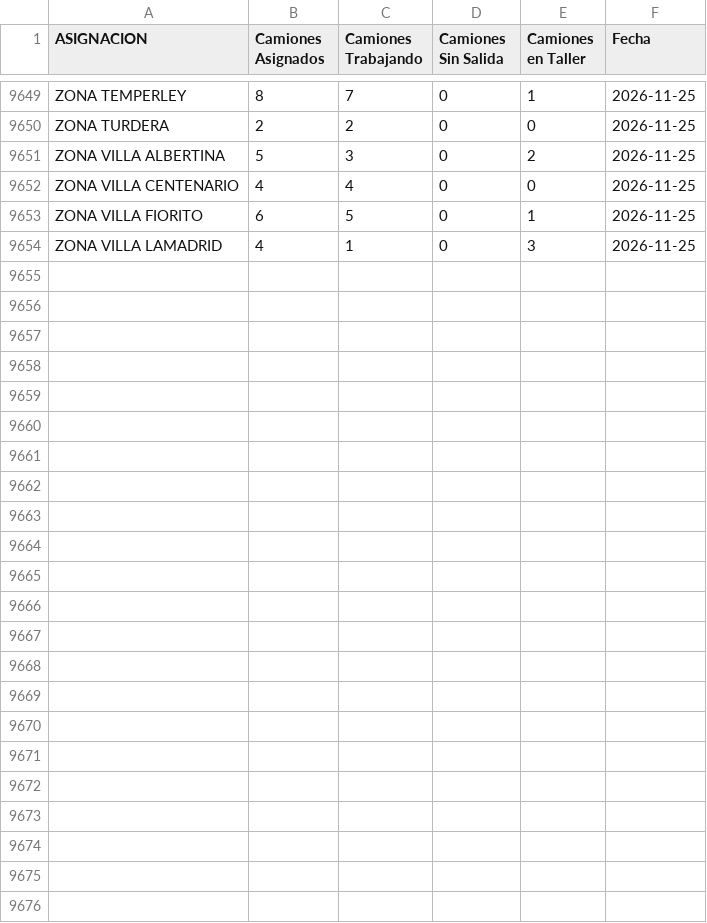
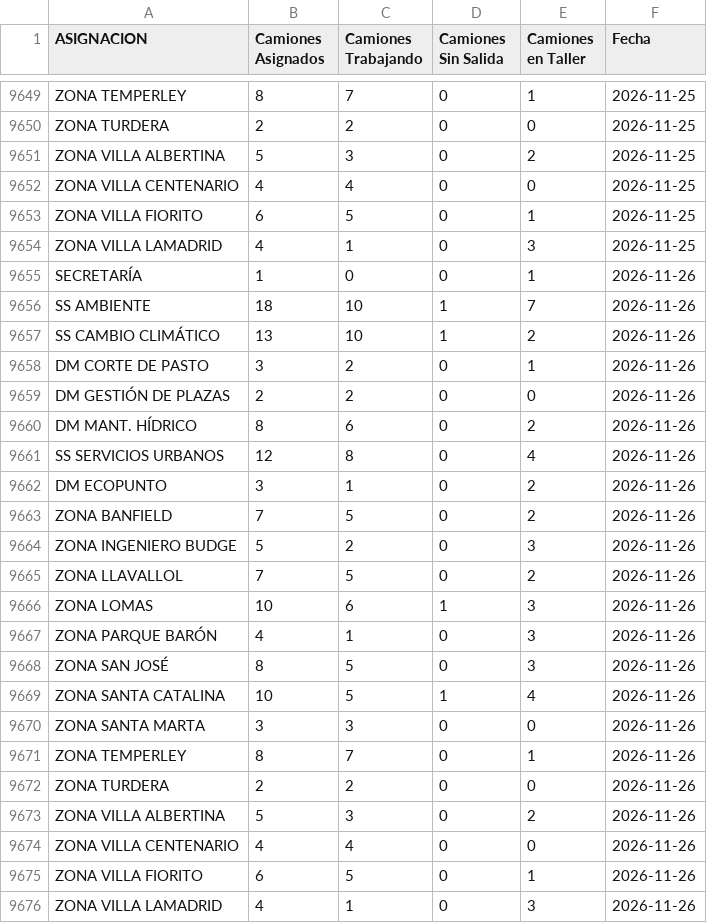
Before and after one commit to gobiernocomunidadia/tablerocomunidad2026, a CSV file: salida_diaria.csv, drawn as a sheet; only a part is shown, gaps mark what is left out.

Commit message:
Actualización automática: CSV Tablero Comunidad

```diff
--- a/salida_diaria.csv
+++ b/salida_diaria.csv
@@ -9654 +9654,23 @@ ZONA VILLA FIORITO,6,5,0,1,2026-11-25
 ZONA VILLA LAMADRID,4,1,0,3,2026-11-25
+SECRETARÍA,1,0,0,1,2026-11-26
+SS AMBIENTE,18,10,1,7,2026-11-26
+SS CAMBIO CLIMÁTICO,13,10,1,2,2026-11-26
+DM CORTE DE PASTO,3,2,0,1,2026-11-26
+DM GESTIÓN DE PLAZAS,2,2,0,0,2026-11-26
+DM MANT. HÍDRICO,8,6,0,2,2026-11-26
+SS SERVICIOS URBANOS,12,8,0,4,2026-11-26
+DM ECOPUNTO,3,1,0,2,2026-11-26
+ZONA BANFIELD,7,5,0,2,2026-11-26
+ZONA INGENIERO BUDGE,5,2,0,3,2026-11-26
+ZONA LLAVALLOL,7,5,0,2,2026-11-26
+ZONA LOMAS,10,6,1,3,2026-11-26
+ZONA PARQUE BARÓN,4,1,0,3,2026-11-26
+ZONA SAN JOSÉ,8,5,0,3,2026-11-26
+ZONA SANTA CATALINA,10,5,1,4,2026-11-26
+ZONA SANTA MARTA,3,3,0,0,2026-11-26
+ZONA TEMPERLEY,8,7,0,1,2026-11-26
+ZONA TURDERA,2,2,0,0,2026-11-26
+ZONA VILLA ALBERTINA,5,3,0,2,2026-11-26
+ZONA VILLA CENTENARIO,4,4,0,0,2026-11-26
+ZONA VILLA FIORITO,6,5,0,1,2026-11-26
+ZONA VILLA LAMADRID,4,1,0,3,2026-11-26
```
